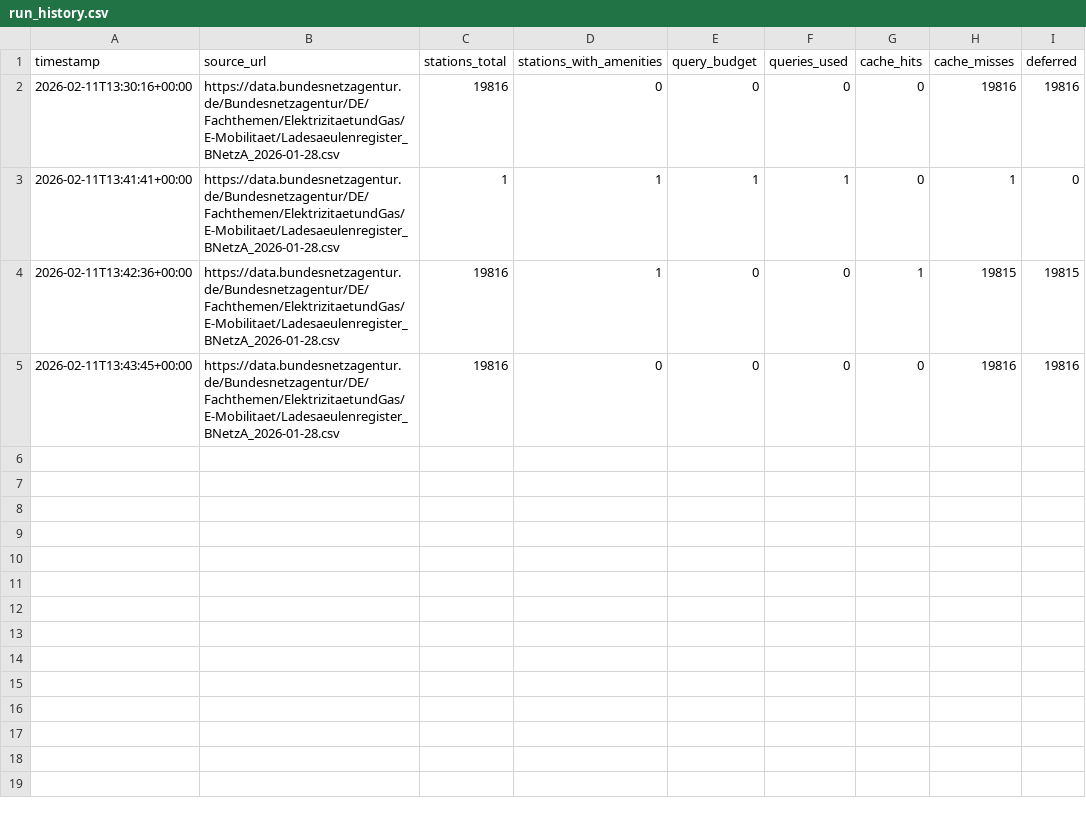
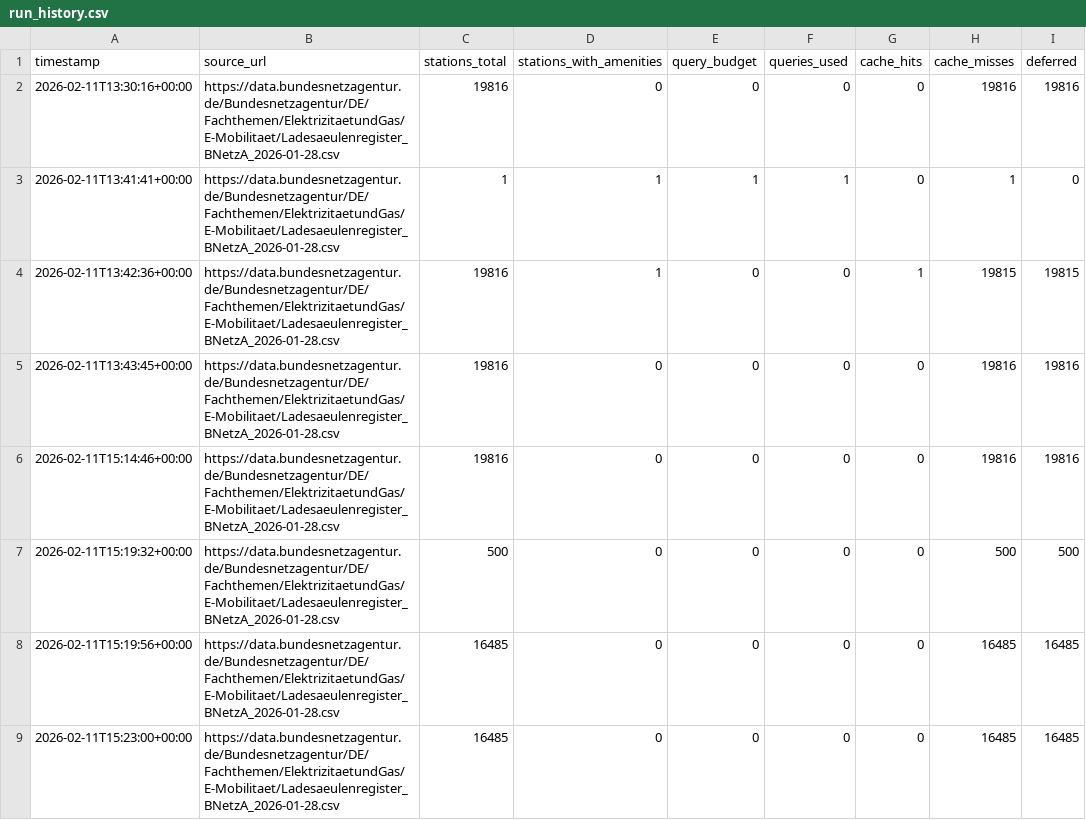
Before and after one commit to volzinnovation/woladen.de, a CSV file: data/run_history.csv, drawn as a sheet.

```diff
--- a/data/run_history.csv
+++ b/data/run_history.csv
@@ -5 +5,5 @@ timestamp,source_url,stations_total,stations_with_amenities,query_budget,queries
 2026-02-11T13:43:45+00:00,https://data.bundesnetzagentur.de/Bundesnetzagentur/DE/Fachthemen/ElektrizitaetundGas/E-Mobilitaet/Ladesaeulenregister_BNetzA_2026-01-28.csv,19816,0,0,0,0,19816,19816
+2026-02-11T15:14:46+00:00,https://data.bundesnetzagentur.de/Bundesnetzagentur/DE/Fachthemen/ElektrizitaetundGas/E-Mobilitaet/Ladesaeulenregister_BNetzA_2026-01-28.csv,19816,0,0,0,0,19816,19816
+2026-02-11T15:19:32+00:00,https://data.bundesnetzagentur.de/Bundesnetzagentur/DE/Fachthemen/ElektrizitaetundGas/E-Mobilitaet/Ladesaeulenregister_BNetzA_2026-01-28.csv,500,0,0,0,0,500,500
+2026-02-11T15:19:56+00:00,https://data.bundesnetzagentur.de/Bundesnetzagentur/DE/Fachthemen/ElektrizitaetundGas/E-Mobilitaet/Ladesaeulenregister_BNetzA_2026-01-28.csv,16485,0,0,0,0,16485,16485
+2026-02-11T15:23:00+00:00,https://data.bundesnetzagentur.de/Bundesnetzagentur/DE/Fachthemen/ElektrizitaetundGas/E-Mobilitaet/Ladesaeulenregister_BNetzA_2026-01-28.csv,16485,0,0,0,0,16485,16485
```
Also changed, not shown: 14 other files.
